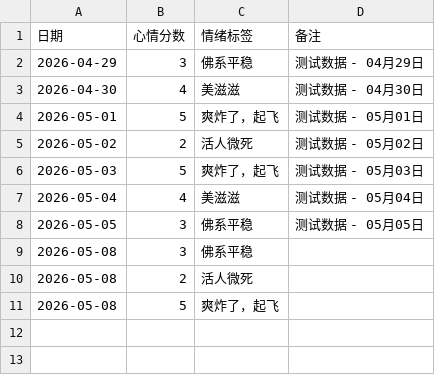
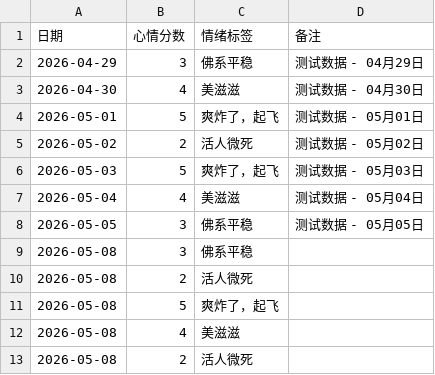
Before and after one commit to D1zzy0ne/xinyu-forest, a CSV file: mood_log.csv, drawn as a sheet; the diff names each change by its address in the sheet, - before the commit and + after, or states it on an @@ line.

```diff
--- a/mood_log.csv
+++ b/mood_log.csv
+row 12: 2026-05-08 | 4 | 美滋滋
+row 13: 2026-05-08 | 2 | 活人微死
```
Also changed, not shown: 5 other files.
